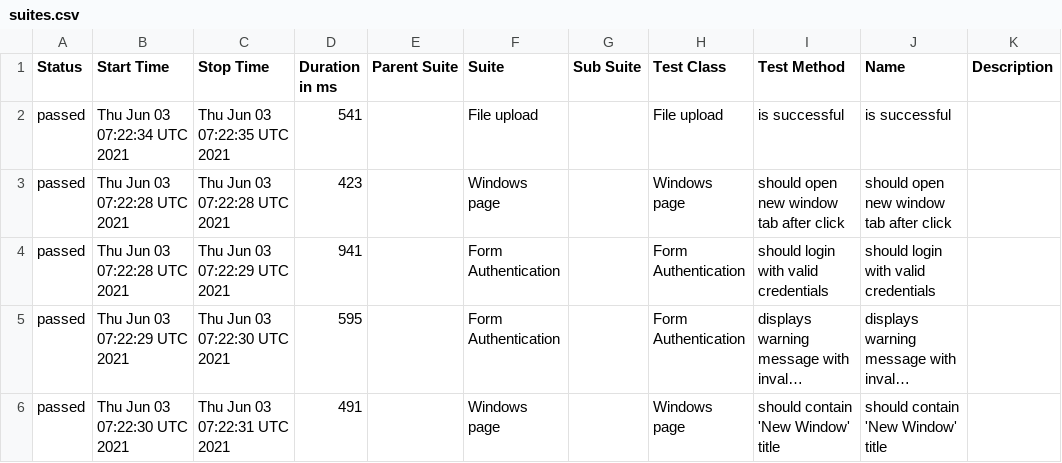
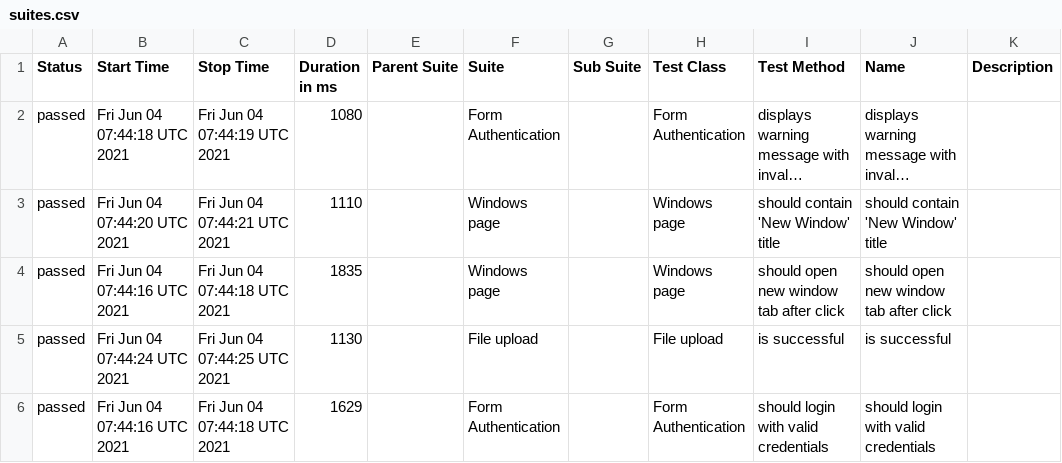
Before and after one commit to isandratskiy/webdriverio5-typescript-draft, a CSV file: data/suites.csv, drawn as a sheet; long unchanged cells end in …; removed rows and columns are numbered as before the commit, all else as after; the diff names each change by its address in the sheet, - before the commit and + after, or states it on an @@ line.

```diff
--- a/data/suites.csv
+++ b/data/suites.csv
-row 2: passed | Thu Jun 03 07:22:34 UTC 2021 | Thu Jun 03 07:22:35 UTC 2021 | 541 |  | File upload |  | File upload | is successful | is successful
-row 3: passed | Thu Jun 03 07:22:28 UTC 2021 | Thu Jun 03 07:22:28 UTC 2021 | 423 |  | Windows page |  | Windows page | should open new window tab after click | should open new window tab after click
-row 4: passed | Thu Jun 03 07:22:28 UTC 2021 | Thu Jun 03 07:22:29 UTC 2021 | 941 |  | Form Authentication |  | Form Authentication | should login with valid credentials | should login with valid credentials
-B2 (Start Time): Thu Jun 03 07:22:29 UTC 2021
+B2 (Start Time): Fri Jun 04 07:44:18 UTC 2021
-C2 (Stop Time): Thu Jun 03 07:22:30 UTC 2021
+C2 (Stop Time): Fri Jun 04 07:44:19 UTC 2021
-D2 (Duration in ms): 595
+D2 (Duration in ms): 1080
-B3 (Start Time): Thu Jun 03 07:22:30 UTC 2021
+B3 (Start Time): Fri Jun 04 07:44:20 UTC 2021
-C3 (Stop Time): Thu Jun 03 07:22:31 UTC 2021
+C3 (Stop Time): Fri Jun 04 07:44:21 UTC 2021
-D3 (Duration in ms): 491
+D3 (Duration in ms): 1110
+row 4: passed | Fri Jun 04 07:44:16 UTC 2021 | Fri Jun 04 07:44:18 UTC 2021 | 1835 |  | Windows page |  | Windows page | should open new window tab after click | should open new window tab after click
+row 5: passed | Fri Jun 04 07:44:24 UTC 2021 | Fri Jun 04 07:44:25 UTC 2021 | 1130 |  | File upload |  | File upload | is successful | is successful
+row 6: passed | Fri Jun 04 07:44:16 UTC 2021 | Fri Jun 04 07:44:18 UTC 2021 | 1629 |  | Form Authentication |  | Form Authentication | should login with valid credentials | should login with valid credentials
```
Also changed, not shown: 19 other files.
